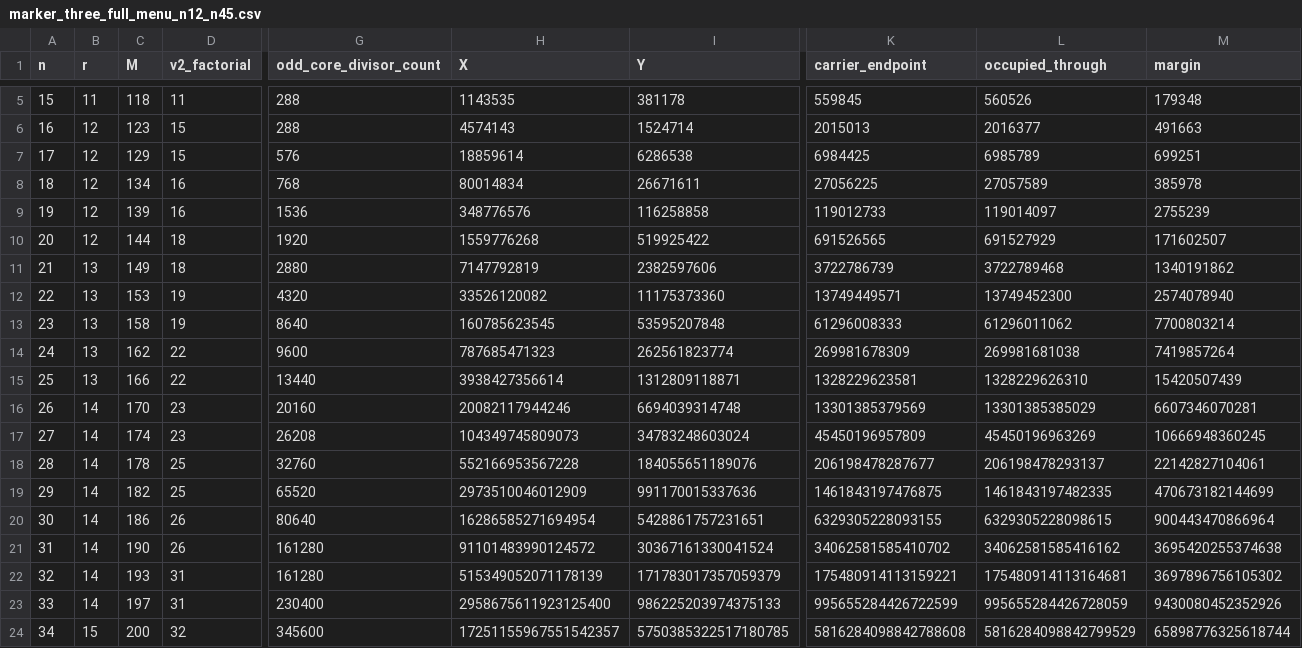
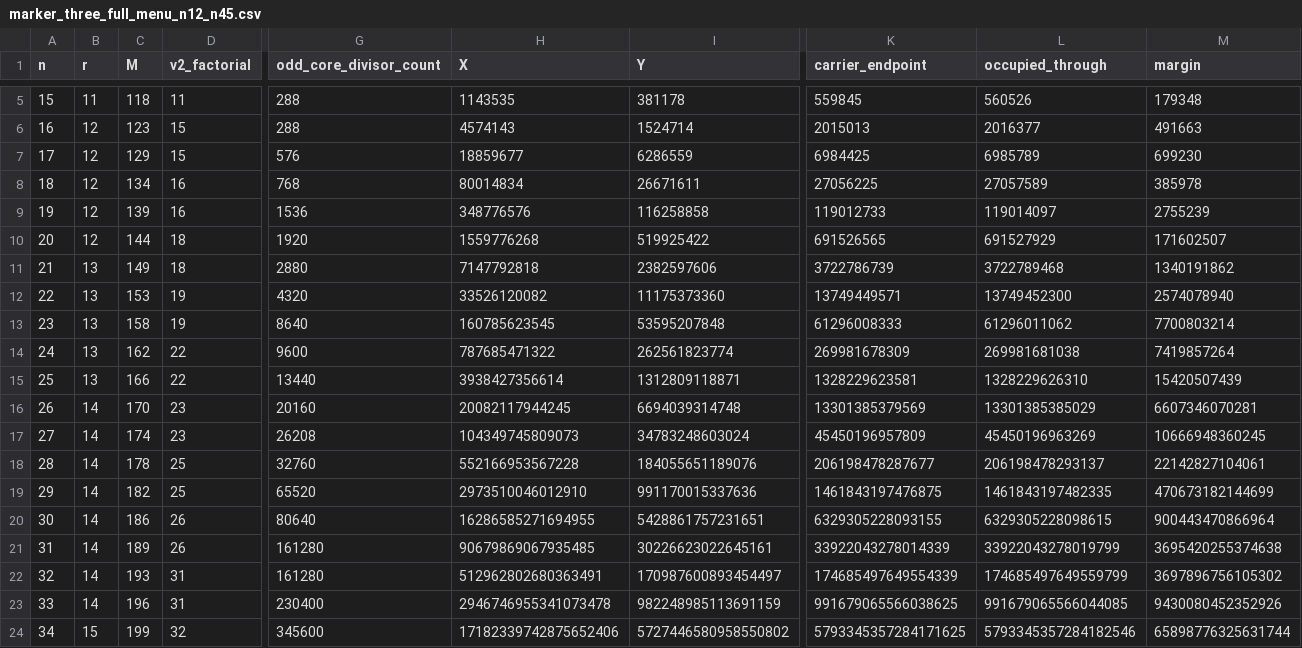
Before and after one commit to Lumathpolgar/erdos18-factorial-program, a CSV file: tracks/nova2-additive-occupancy/verification/data/marker_three_full_menu_n12_n45.csv, drawn as a sheet; only a part is shown, gaps mark what is left out; the diff covers the shown part only; the diff names each change by its address in the sheet, - before the commit and + after, or states it on an @@ line.

Commit message:
Correct marker-three finite dataset from exact generator output

```diff
--- a/tracks/nova2-additive-occupancy/verification/data/marker_three_full_menu_n12_n45.csv
+++ b/tracks/nova2-additive-occupancy/verification/data/marker_three_full_menu_n12_n45.csv
-H7 (X): 18859614
+H7 (X): 18859677
-I7 (Y): 6286538
+I7 (Y): 6286559
-M7 (margin): 699251
+M7 (margin): 699230
-H11 (X): 7147792819
+H11 (X): 7147792818
-H14 (X): 787685471323
+H14 (X): 787685471322
-H16 (X): 20082117944246
+H16 (X): 20082117944245
-H19 (X): 2973510046012909
+H19 (X): 2973510046012910
-H20 (X): 16286585271694954
+H20 (X): 16286585271694955
-C21 (M): 190
+C21 (M): 189
-H21 (X): 91101483990124572
+H21 (X): 90679869067935485
-I21 (Y): 30367161330041524
+I21 (Y): 30226623022645161
-K21 (carrier_endpoint): 34062581585410702
+K21 (carrier_endpoint): 33922043278014339
-L21 (occupied_through): 34062581585416162
+L21 (occupied_through): 33922043278019799
-H22 (X): 515349052071178139
+H22 (X): 512962802680363491
-I22 (Y): 171783017357059379
+I22 (Y): 170987600893454497
-K22 (carrier_endpoint): 175480914113159221
+K22 (carrier_endpoint): 174685497649554339
-L22 (occupied_through): 175480914113164681
+L22 (occupied_through): 174685497649559799
-C23 (M): 197
+C23 (M): 196
-H23 (X): 2958675611923125400
+H23 (X): 2946746955341073478
-I23 (Y): 986225203974375133
+I23 (Y): 982248985113691159
-K23 (carrier_endpoint): 995655284426722599
+K23 (carrier_endpoint): 991679065566038625
-L23 (occupied_through): 995655284426728059
+L23 (occupied_through): 991679065566044085
-C24 (M): 200
+C24 (M): 199
-H24 (X): 17251155967551542357
+H24 (X): 17182339742875652406
-I24 (Y): 5750385322517180785
+I24 (Y): 5727446580958550802
-K24 (carrier_endpoint): 5816284098842788608
+K24 (carrier_endpoint): 5793345357284171625
-L24 (occupied_through): 5816284098842799529
+L24 (occupied_through): 5793345357284182546
-M24 (margin): 65898776325618744
+M24 (margin): 65898776325631744
```
Also changed, not shown: 56 edited cells elsewhere in this file.
